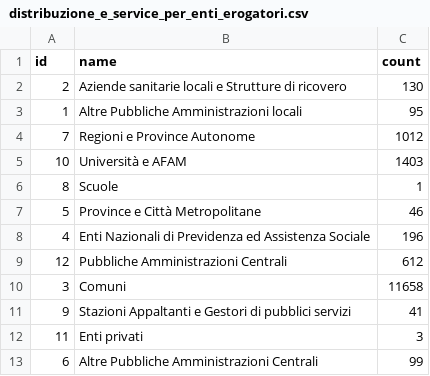
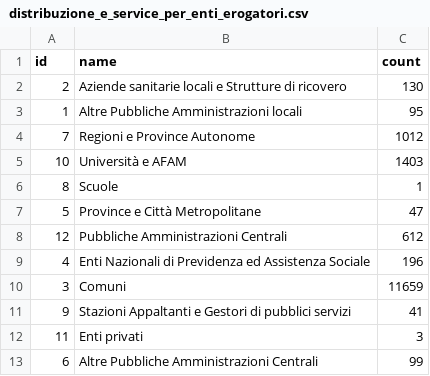
Before and after one commit to italia/pdnd-opendata, a CSV file: data/distribuzione_e_service_per_enti_erogatori.csv, drawn as a sheet.

Commit message:
data/distribuzione_e_service_per_enti_erogatori.csv updated

```diff
--- a/data/distribuzione_e_service_per_enti_erogatori.csv
+++ b/data/distribuzione_e_service_per_enti_erogatori.csv
@@ -6,6 +6,6 @@ id,name,count
 8,Scuole,1
-5,Province e Città Metropolitane,46
+5,Province e Città Metropolitane,47
+12,Pubbliche Amministrazioni Centrali,612
 4,Enti Nazionali di Previdenza ed Assistenza Sociale,196
-12,Pubbliche Amministrazioni Centrali,612
-3,Comuni,11658
+3,Comuni,11659
 9,Stazioni Appaltanti e Gestori di pubblici servizi,41
```
